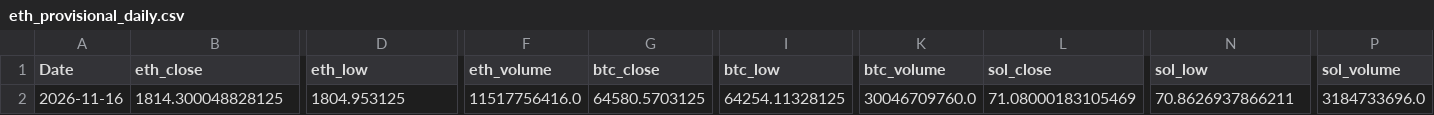
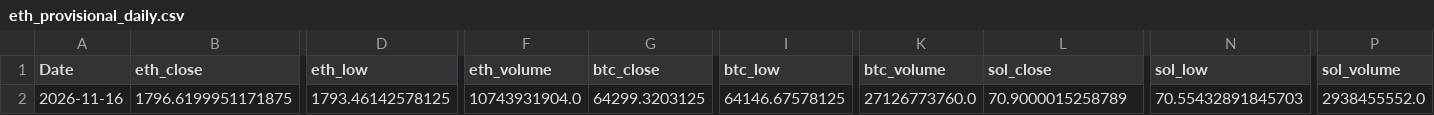
Before and after one commit to wscha231/eth-dashboard, a CSV file: lake/gold/eth_provisional_daily.csv, drawn as a sheet; only a part is shown, gaps mark what is left out; the diff covers the shown part only; the diff names each change by its address in the sheet, - before the commit and + after, or states it on an @@ line.

Commit message:
chore(data): refresh sources and settle retired forecasts

```diff
--- a/lake/gold/eth_provisional_daily.csv
+++ b/lake/gold/eth_provisional_daily.csv
-B2 (eth_close): 1814.300048828125
+B2 (eth_close): 1796.6199951171875
-D2 (eth_low): 1804.953125
+D2 (eth_low): 1793.46142578125
-F2 (eth_volume): 11517756416.0
+F2 (eth_volume): 10743931904.0
-G2 (btc_close): 64580.5703125
+G2 (btc_close): 64299.3203125
-I2 (btc_low): 64254.11328125
+I2 (btc_low): 64146.67578125
-K2 (btc_volume): 30046709760.0
+K2 (btc_volume): 27126773760.0
-L2 (sol_close): 71.08000183105469
+L2 (sol_close): 70.9000015258789
-N2 (sol_low): 70.8626937866211
+N2 (sol_low): 70.55432891845703
-P2 (sol_volume): 3184733696.0
+P2 (sol_volume): 2938455552.0
```
Also changed, not shown: 73 edited cells elsewhere in this file, lake/reports/collector_source_status.csv, 19 other files.
